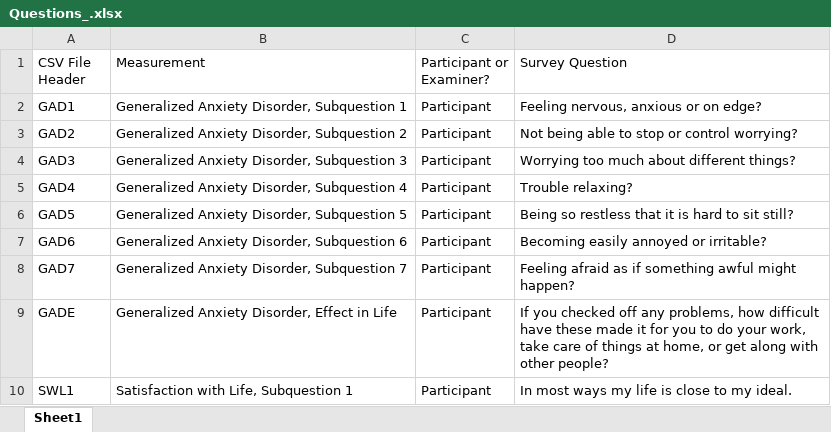
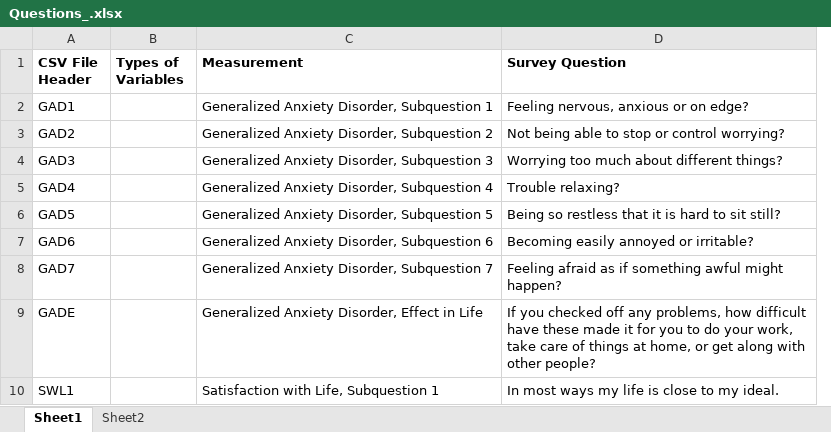
Before and after one commit to SAndrew12/GW_Data_Sci_FAS-, an Excel workbook: Questions_.xlsx, sheet Sheet1, drawn as a sheet; only a part is shown; values as stored, in another font and other column widths than the file's, no borders; removed rows and columns are numbered as before the commit, all else as after; the diff names each change by its address in the sheet, - before the commit and + after, or states it on an @@ line.

```diff
--- a/Questions_.xlsx (sheet Sheet1)
+++ b/Questions_.xlsx (sheet Sheet1)
+sheet tab: Sheet2
+column B (Types of Variables), empty
-column C (Participant or Examiner?), rows 2-10: all Participant
-A1 bold: off
+A1 bold: on
-C1 bold: off
+C1 bold: on
-D1 bold: off
+D1 bold: on
```
Also changed, not shown: 4 other files.
